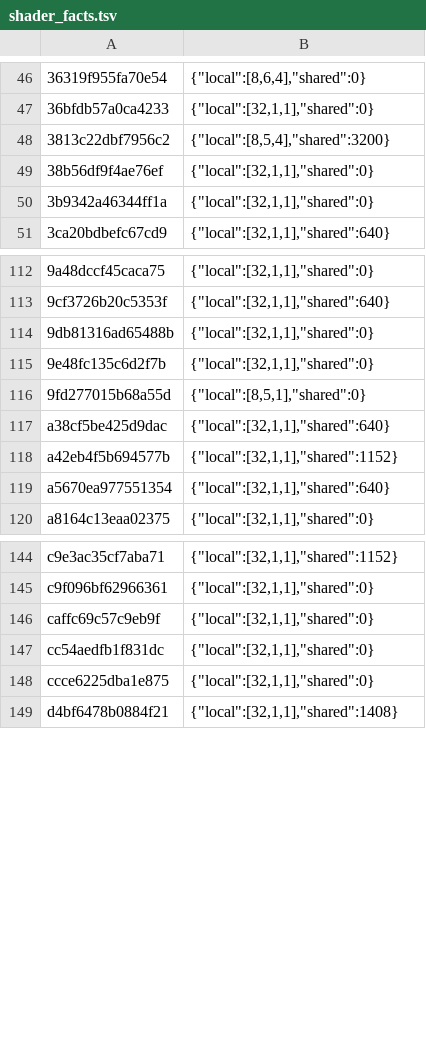
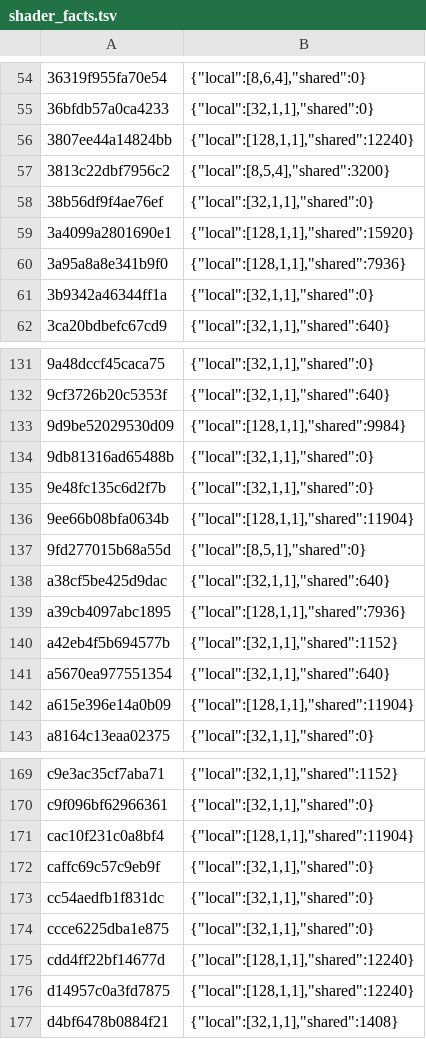
Before and after one commit to P1R4N351/oot-android, a TSV file: dm/games/04004D300C5AE001/shader_facts.tsv, drawn as a sheet; only a part is shown, gaps mark what is left out; the diff covers the shown part only.

Commit message:
Kirby - Switch 2 Edition: 38 GB alias region, no NaN fill, the add-on's NDSR shaders

```diff
--- a/dm/games/04004D300C5AE001/shader_facts.tsv
+++ b/dm/games/04004D300C5AE001/shader_facts.tsv
@@ -47,4 +55,7 @@
 36bfdb57a0ca4233	{"local":[32,1,1],"shared":0}
+3807ee44a14824bb	{"local":[128,1,1],"shared":12240}
 3813c22dbf7956c2	{"local":[8,5,4],"shared":3200}
 38b56df9f4ae76ef	{"local":[32,1,1],"shared":0}
+3a4099a2801690e1	{"local":[128,1,1],"shared":15920}
+3a95a8a8e341b9f0	{"local":[128,1,1],"shared":7936}
 3b9342a46344ff1a	{"local":[32,1,1],"shared":0}
@@ -113,8 +132,12 @@
 9cf3726b20c5353f	{"local":[32,1,1],"shared":640}
+9d9be52029530d09	{"local":[128,1,1],"shared":9984}
 9db81316ad65488b	{"local":[32,1,1],"shared":0}
 9e48fc135c6d2f7b	{"local":[32,1,1],"shared":0}
+9ee66b08bfa0634b	{"local":[128,1,1],"shared":11904}
 9fd277015b68a55d	{"local":[8,5,1],"shared":0}
 a38cf5be425d9dac	{"local":[32,1,1],"shared":640}
+a39cb4097abc1895	{"local":[128,1,1],"shared":7936}
 a42eb4f5b694577b	{"local":[32,1,1],"shared":1152}
 a5670ea977551354	{"local":[32,1,1],"shared":640}
+a615e396e14a0b09	{"local":[128,1,1],"shared":11904}
 a8164c13eaa02375	{"local":[32,1,1],"shared":0}
@@ -145,2 +170,3 @@ c9e3ac35cf7aba71	{"local":[32,1,1],"shared":1152}
 c9f096bf62966361	{"local":[32,1,1],"shared":0}
+cac10f231c0a8bf4	{"local":[128,1,1],"shared":11904}
 caffc69c57c9eb9f	{"local":[32,1,1],"shared":0}
@@ -148,2 +174,4 @@ cc54aedfb1f831dc	{"local":[32,1,1],"shared":0}
 ccce6225dba1e875	{"local":[32,1,1],"shared":0}
+cdd4ff22bf14677d	{"local":[128,1,1],"shared":12240}
+d14957c0a3fd7875	{"local":[128,1,1],"shared":12240}
 d4bf6478b0884f21	{"local":[32,1,1],"shared":1408}
```
Also changed, not shown: 20 added rows elsewhere in this file, dm/games/04004D300C5AE001/game.tsv, 8 other files.
